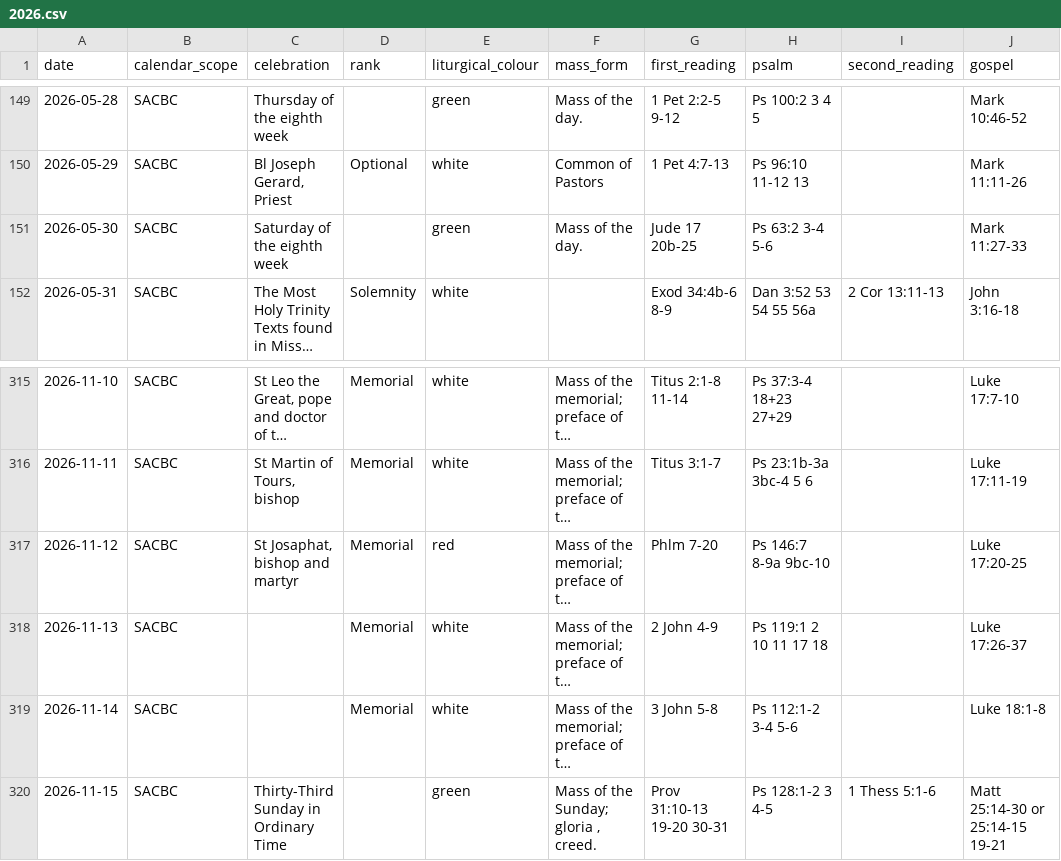
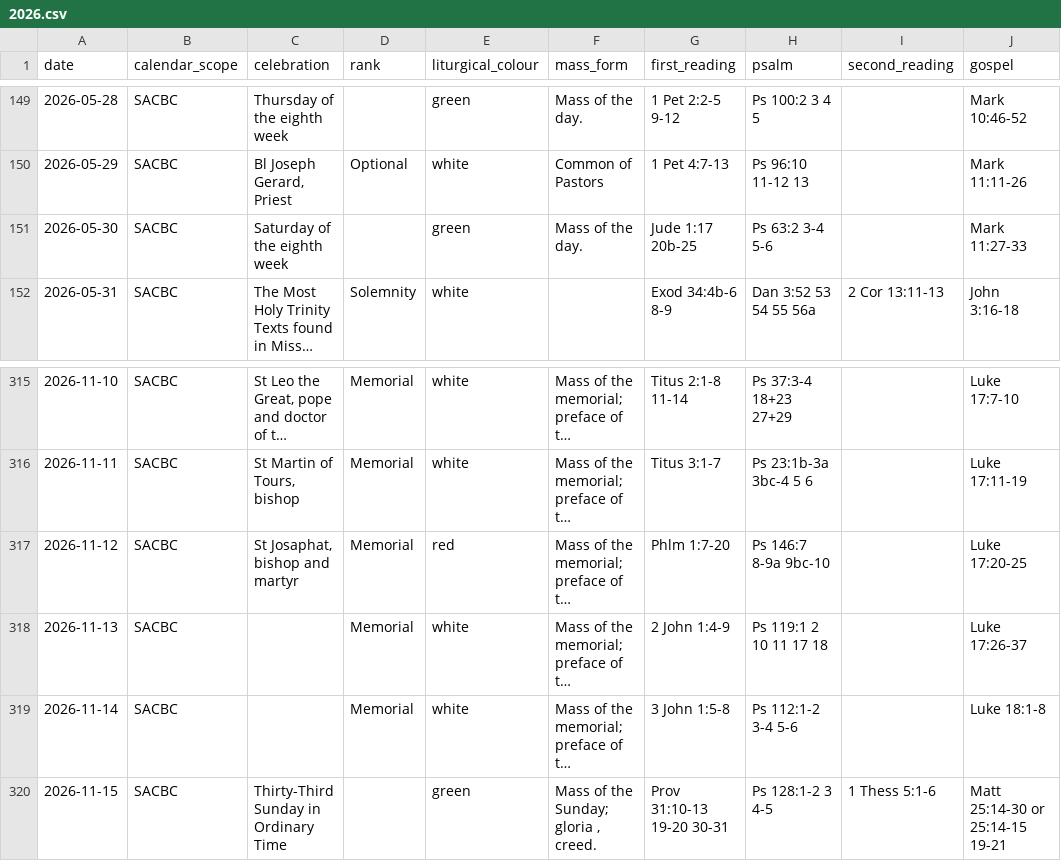
Before and after one commit to HawkiesZA/lectio-sa, a CSV file: content/calendar/2026.csv, drawn as a sheet; only a part is shown, gaps mark what is left out; long unchanged cells end in …; the diff names each change by its address in the sheet, - before the commit and + after, or states it on an @@ line.

Commit message:
Fix all psalms missing content

```diff
--- a/content/calendar/2026.csv
+++ b/content/calendar/2026.csv
-G151 (first_reading): Jude 17 20b-25
+G151 (first_reading): Jude 1:17 20b-25
-G317 (first_reading): Phlm 7-20
+G317 (first_reading): Phlm 1:7-20
-G318 (first_reading): 2 John 4-9
+G318 (first_reading): 2 John 1:4-9
-G319 (first_reading): 3 John 5-8
+G319 (first_reading): 3 John 1:5-8
```
Also changed, not shown: 10 other files.
